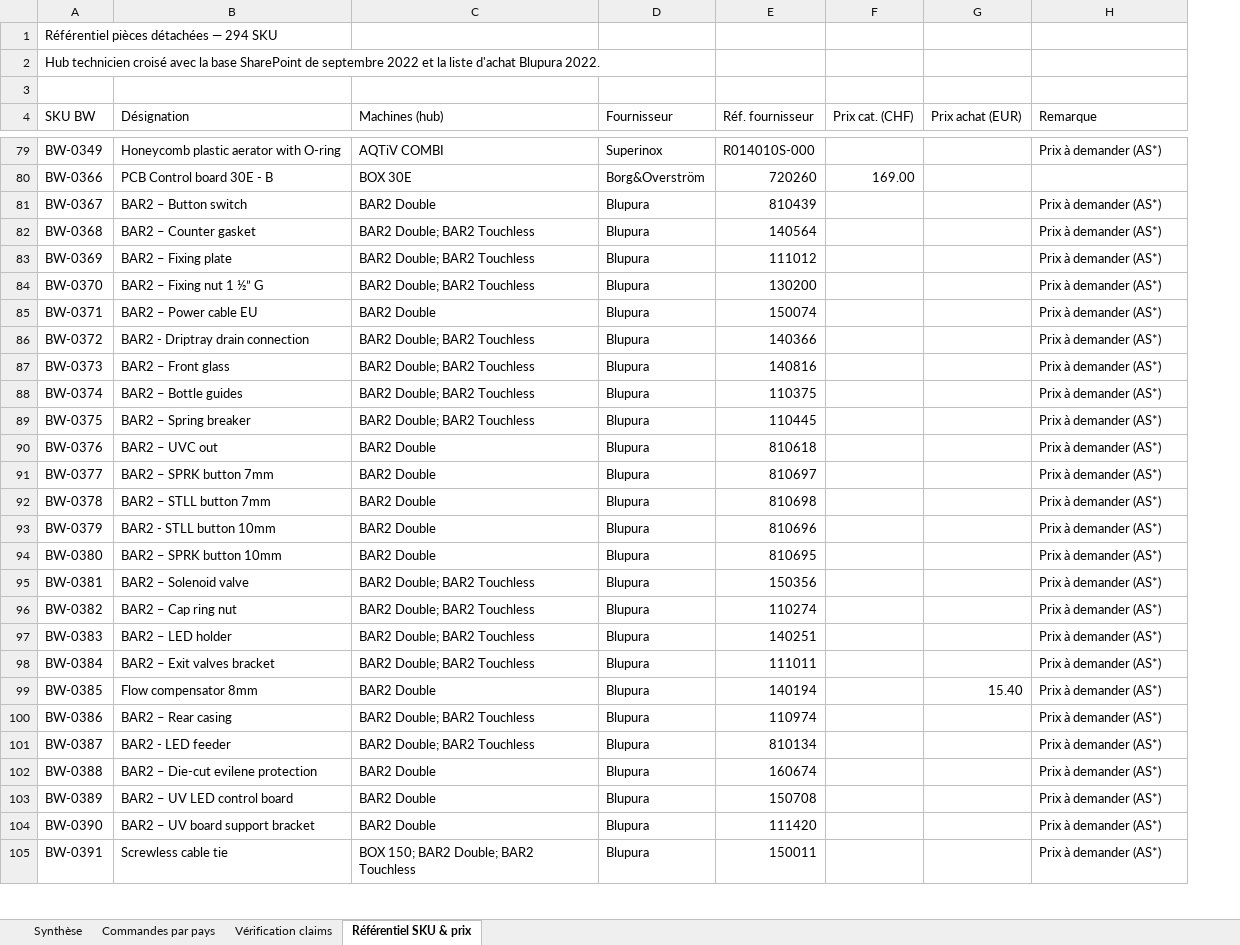
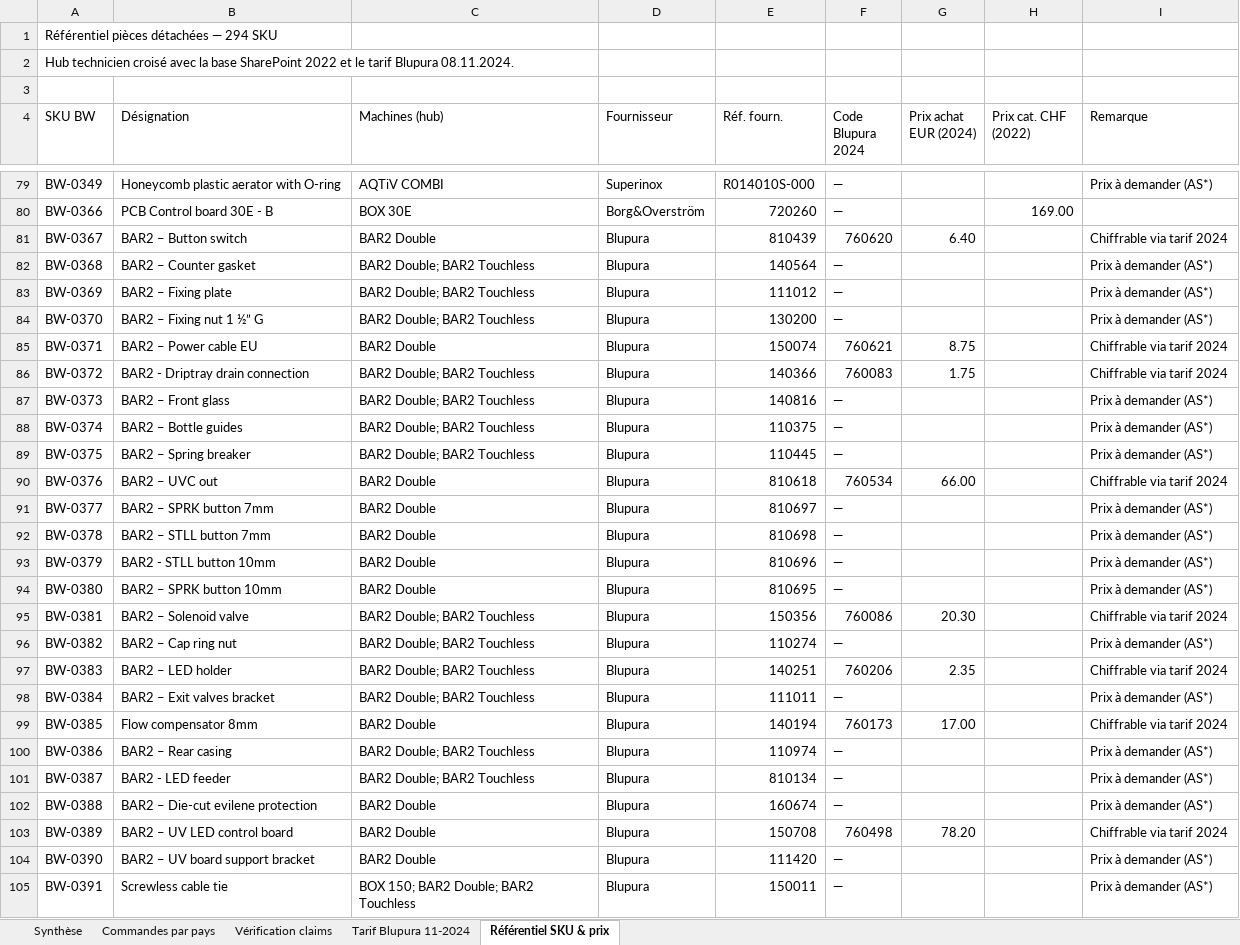
Before and after one commit to mathieu-blip/bewtr-tech-hub, an Excel workbook: out/BE-WTR_commandes-spare-parts-par-pays_2026-08-26.xlsx, sheet Référentiel SKU & prix, drawn as a sheet; only a part is shown, gaps mark what is left out; values as stored, in another font and other column widths than the file's, no cell formats; removed rows and columns are numbered as before the commit, all else as after; the diff covers the shown part only; the diff names each change by its address in the sheet, - before the commit and + after, or states it on an @@ line.

```diff
--- a/out/BE-WTR_commandes-spare-parts-par-pays_2026-08-26.xlsx (sheet Référentiel SKU & prix)
+++ b/out/BE-WTR_commandes-spare-parts-par-pays_2026-08-26.xlsx (sheet Référentiel SKU & prix)
+sheet tab: Tarif Blupura 11-2024
+column F (Code Blupura 2024), rows 79-105: — | — | 760620 | — | — | — | 760621 | 760083 | — | — | — | 760534 | — | — | — | — | 760086 | — | 760206 | — | 760173 | — | — | — | 760498 | — | —
+column G (Prix achat EUR (2024)), rows 81-103: 6.40 |  |  |  | 8.75 | 1.75 |  |  |  | 66.00 |  |  |  |  | 20.30 |  | 2.35 |  | 17.00 |  |  |  | 78.20
-column G (Prix achat (EUR)), row 99: 15.40
-A2 (SKU BW): …base SharePoint de septembre 2022 et la liste d'achat Blupura 2022.
+A2 (SKU BW): …base SharePoint 2022 et le tarif Blupura 08.11.2024.
-E4: Réf. fournisseur
+E4: Réf. fourn.
-H4: Prix cat. (CHF)
+H4: Prix cat. CHF (2022)
-I81 (Remarque): Prix à demander (AS*)
+I81 (Remarque): Chiffrable via tarif 2024
-I85:I86 (Remarque): Prix à demander (AS*)
+I85:I86 (Remarque): Chiffrable via tarif 2024
-I90 (Remarque): Prix à demander (AS*)
+I90 (Remarque): Chiffrable via tarif 2024
-I95 (Remarque): Prix à demander (AS*)
+I95 (Remarque): Chiffrable via tarif 2024
-I97 (Remarque): Prix à demander (AS*)
+I97 (Remarque): Chiffrable via tarif 2024
-I99 (Remarque): Prix à demander (AS*)
+I99 (Remarque): Chiffrable via tarif 2024
-I103 (Remarque): Prix à demander (AS*)
+I103 (Remarque): Chiffrable via tarif 2024
```
Also changed, not shown: 25 edited cells elsewhere in this sheet, sheet Commandes par pays, sheet Synthèse, sheet Vérification claims, cell formats, 1 other file.
